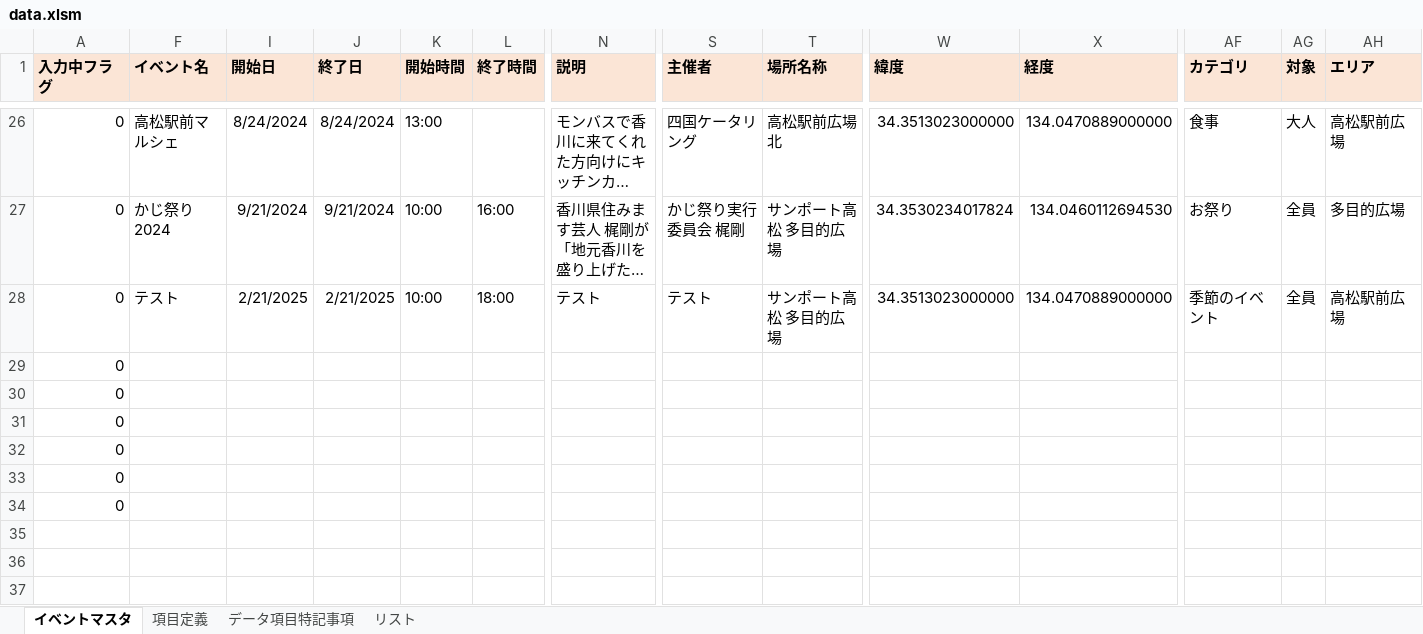
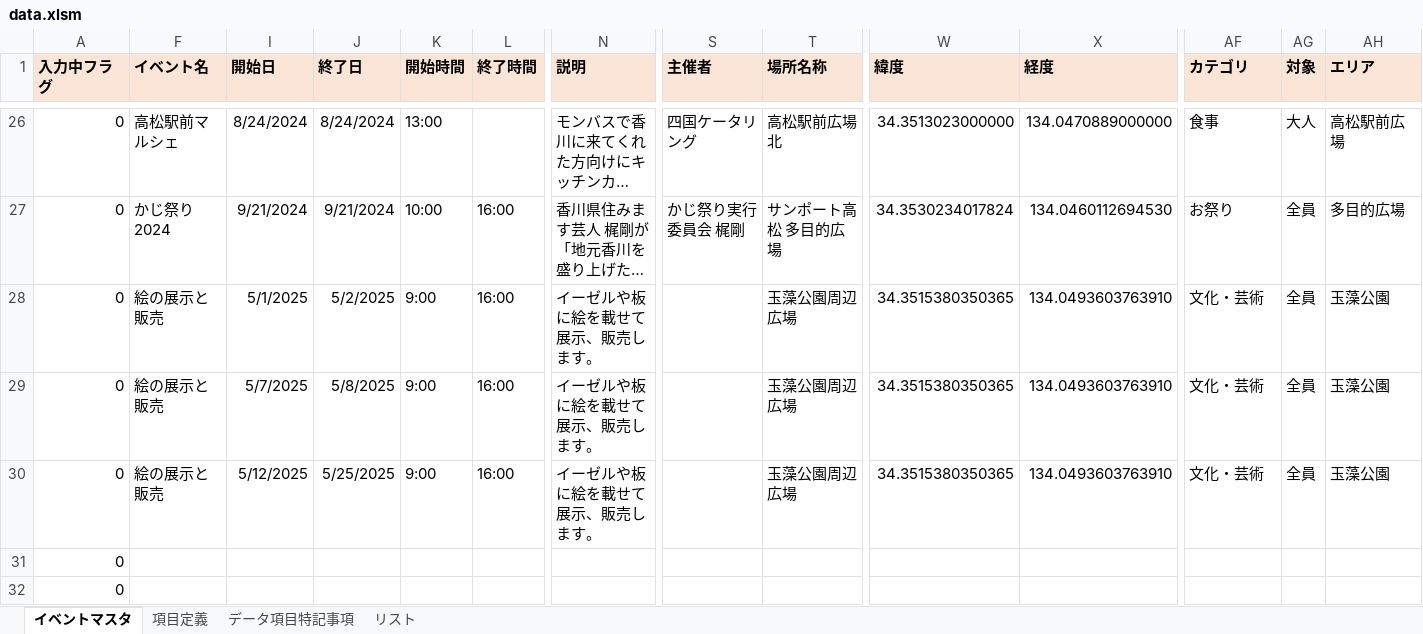
Before and after one commit to takamatsu-city/takamatsu-event-map, an Excel workbook: data.xlsm, sheet イベントマスタ, drawn as a sheet; only a part is shown, gaps mark what is left out; the shorter side is filled out with more unchanged rows; long unchanged cells end in …; values as stored, in another font and other column widths than the file's, no borders; conditional formats not drawn; removed rows and columns are numbered as before the commit, all else as after; rows hold the shown columns only; the diff covers the shown part only; the diff names each change by its address in the sheet, - before the commit and + after, or states it on an @@ line.

Commit message:
Add files via upload

```diff
--- a/data.xlsm (sheet イベントマスタ)
+++ b/data.xlsm (sheet イベントマスタ)
-row 28: 0 | テスト | 2/21/2025 | 2/21/2025 | 10:00 | 18:00 | テスト | テスト | サンポート高松 多目的広場 | 34.3513023000000 | 134.0470889000000 | 季節のイベント | 全員 | 高松駅前広場
-row 29: 0
-row 30: 0
+row 28: 0 | 絵の展示と販売 | 5/1/2025 | 5/2/2025 | 9:00 | 16:00 | イーゼルや板に絵を載せて展示、販売します。 |  | 玉藻公園周辺広場 | 34.3515380350365 | 134.0493603763910 | 文化・芸術 | 全員 | 玉藻公園
+row 29: 0 | 絵の展示と販売 | 5/7/2025 | 5/8/2025 | 9:00 | 16:00 | イーゼルや板に絵を載せて展示、販売します。 |  | 玉藻公園周辺広場 | 34.3515380350365 | 134.0493603763910 | 文化・芸術 | 全員 | 玉藻公園
+row 30: 0 | 絵の展示と販売 | 5/12/2025 | 5/25/2025 | 9:00 | 16:00 | イーゼルや板に絵を載せて展示、販売します。 |  | 玉藻公園周辺広場 | 34.3515380350365 | 134.0493603763910 | 文化・芸術 | 全員 | 玉藻公園
```
Also changed, not shown: 36 edited cells elsewhere in this sheet.
